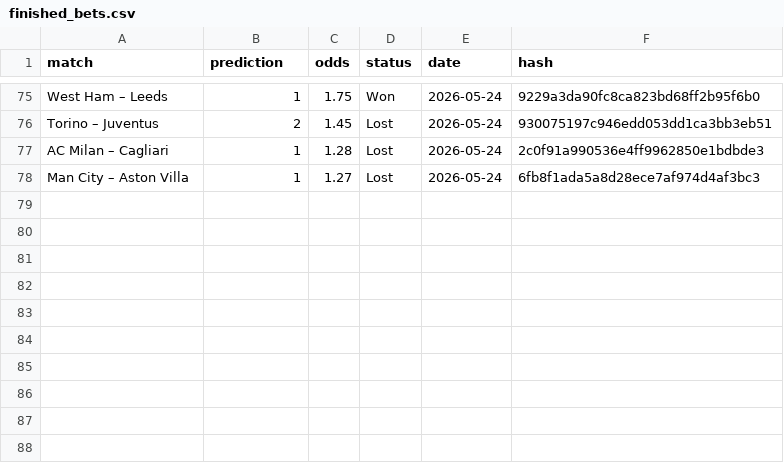
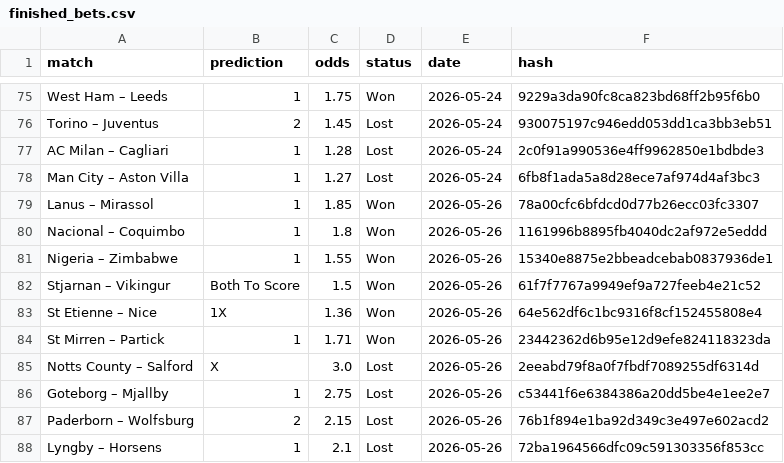
Before and after one commit to dchumari/bet-history, a CSV file: data/finished_bets.csv, drawn as a sheet; only a part is shown, gaps mark what is left out; the diff names each change by its address in the sheet, - before the commit and + after, or states it on an @@ line.

```diff
--- a/data/finished_bets.csv
+++ b/data/finished_bets.csv
+row 79: Lanus – Mirassol | 1 | 1.85 | Won | 2026-05-26 | 78a00cfc6bfdcd0d77b26ecc03fc3307
+row 80: Nacional – Coquimbo | 1 | 1.8 | Won | 2026-05-26 | 1161996b8895fb4040dc2af972e5eddd
+row 81: Nigeria – Zimbabwe | 1 | 1.55 | Won | 2026-05-26 | 15340e8875e2bbeadcebab0837936de1
+row 82: Stjarnan – Vikingur | Both To Score | 1.5 | Won | 2026-05-26 | 61f7f7767a9949ef9a727feeb4e21c52
+row 83: St Etienne – Nice | 1X | 1.36 | Won | 2026-05-26 | 64e562df6c1bc9316f8cf152455808e4
+row 84: St Mirren – Partick | 1 | 1.71 | Won | 2026-05-26 | 23442362d6b95e12d9efe824118323da
+row 85: Notts County – Salford | X | 3.0 | Lost | 2026-05-26 | 2eeabd79f8a0f7fbdf7089255df6314d
+row 86: Goteborg – Mjallby | 1 | 2.75 | Lost | 2026-05-26 | c53441f6e6384386a20dd5be4e1ee2e7
+row 87: Paderborn – Wolfsburg | 2 | 2.15 | Lost | 2026-05-26 | 76b1f894e1ba92d349c3e497e602acd2
+row 88: Lyngby – Horsens | 1 | 2.1 | Lost | 2026-05-26 | 72ba1964566dfc09c591303356f853cc
```
Also changed, not shown: 1 other file.
